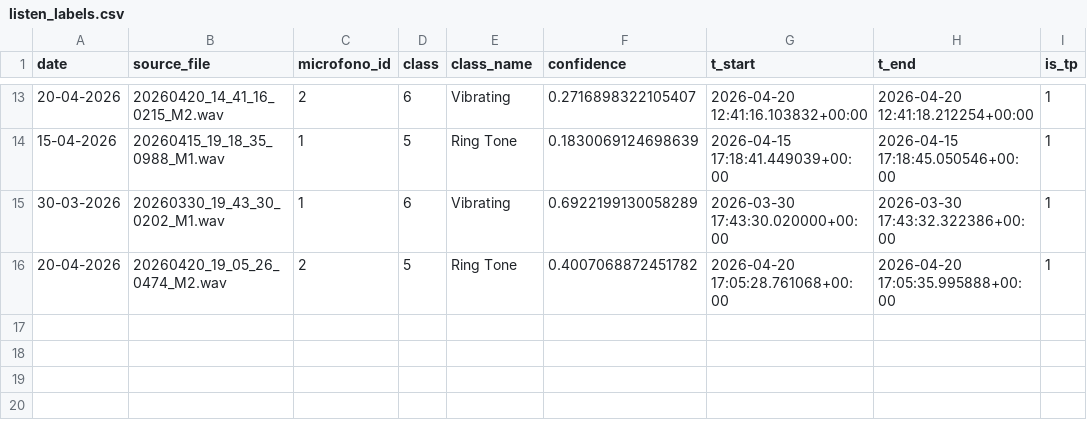
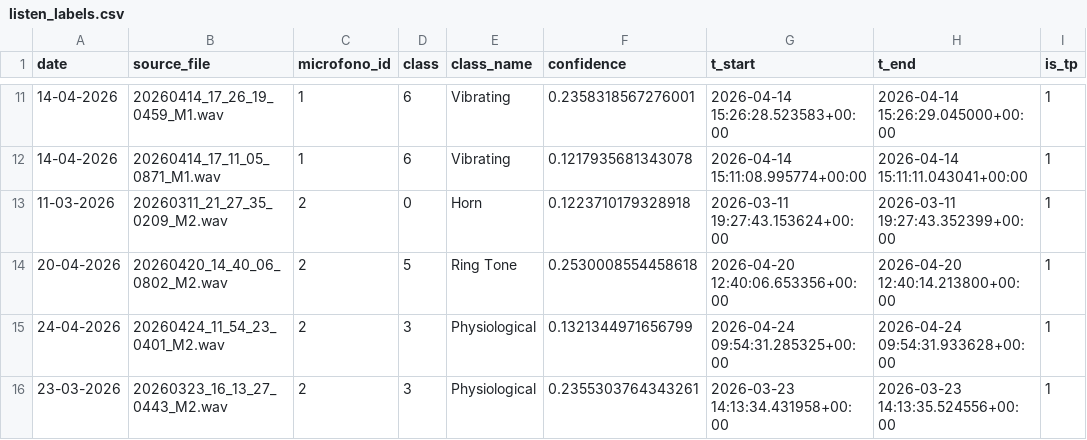
Before and after one commit to jogarmo9/TFG, a CSV file: validation/listen_labels.csv, drawn as a sheet; only a part is shown, gaps mark what is left out; the diff covers the shown part only.

```diff
--- a/validation/listen_labels.csv
+++ b/validation/listen_labels.csv
@@ -13,4 +11,6 @@ date,source_file,microfono_id,class,class_name,confidence,t_start,t_end,is_tp
-20-04-2026,20260420_14_41_16_0215_M2.wav,2,6,Vibrating,0.2716898322105407,2026-04-20 12:41:16.103832+00:00,2026-04-20 12:41:18.212254+00:00,1
-15-04-2026,20260415_19_18_35_0988_M1.wav,1,5,Ring Tone,0.1830069124698639,2026-04-15 17:18:41.449039+00:00,2026-04-15 17:18:45.050546+00:00,1
-30-03-2026,20260330_19_43_30_0202_M1.wav,1,6,Vibrating,0.6922199130058289,2026-03-30 17:43:30.020000+00:00,2026-03-30 17:43:32.322386+00:00,1
-20-04-2026,20260420_19_05_26_0474_M2.wav,2,5,Ring Tone,0.4007068872451782,2026-04-20 17:05:28.761068+00:00,2026-04-20 17:05:35.995888+00:00,1
+14-04-2026,20260414_17_26_19_0459_M1.wav,1,6,Vibrating,0.2358318567276001,2026-04-14 15:26:28.523583+00:00,2026-04-14 15:26:29.045000+00:00,1
+14-04-2026,20260414_17_11_05_0871_M1.wav,1,6,Vibrating,0.1217935681343078,2026-04-14 15:11:08.995774+00:00,2026-04-14 15:11:11.043041+00:00,1
+11-03-2026,20260311_21_27_35_0209_M2.wav,2,0,Horn,0.1223710179328918,2026-03-11 19:27:43.153624+00:00,2026-03-11 19:27:43.352399+00:00,1
+20-04-2026,20260420_14_40_06_0802_M2.wav,2,5,Ring Tone,0.2530008554458618,2026-04-20 12:40:06.653356+00:00,2026-04-20 12:40:14.213800+00:00,1
+24-04-2026,20260424_11_54_23_0401_M2.wav,2,3,Physiological,0.1321344971656799,2026-04-24 09:54:31.285325+00:00,2026-04-24 09:54:31.933628+00:00,1
+23-03-2026,20260323_16_13_27_0443_M2.wav,2,3,Physiological,0.2355303764343261,2026-03-23 14:13:34.431958+00:00,2026-03-23 14:13:35.524556+00:00,1
```
Also changed, not shown: 5 added rows, 7 removed rows and 18 edited cells elsewhere in this file, validation/sampling_sheet.csv, 8 other files.
